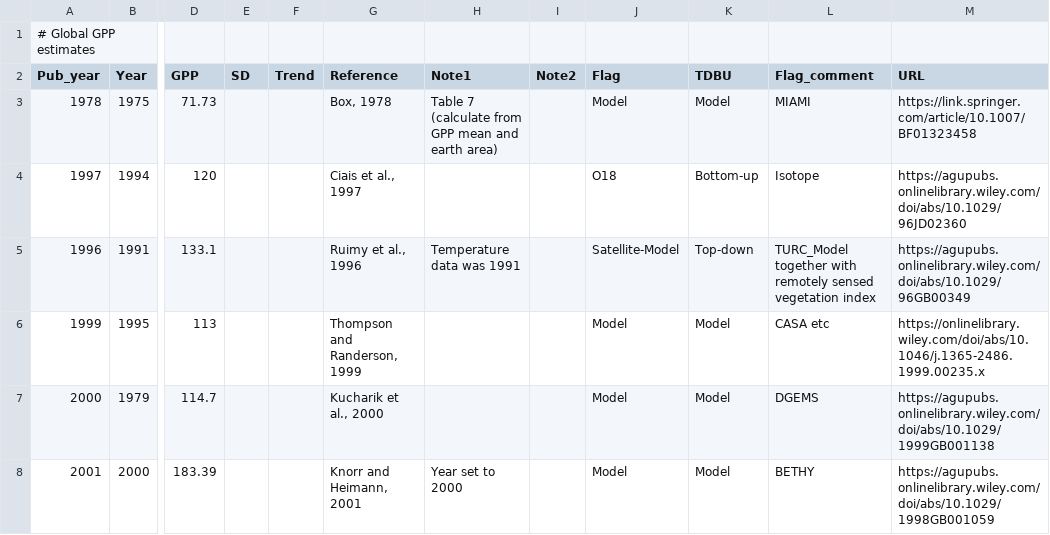
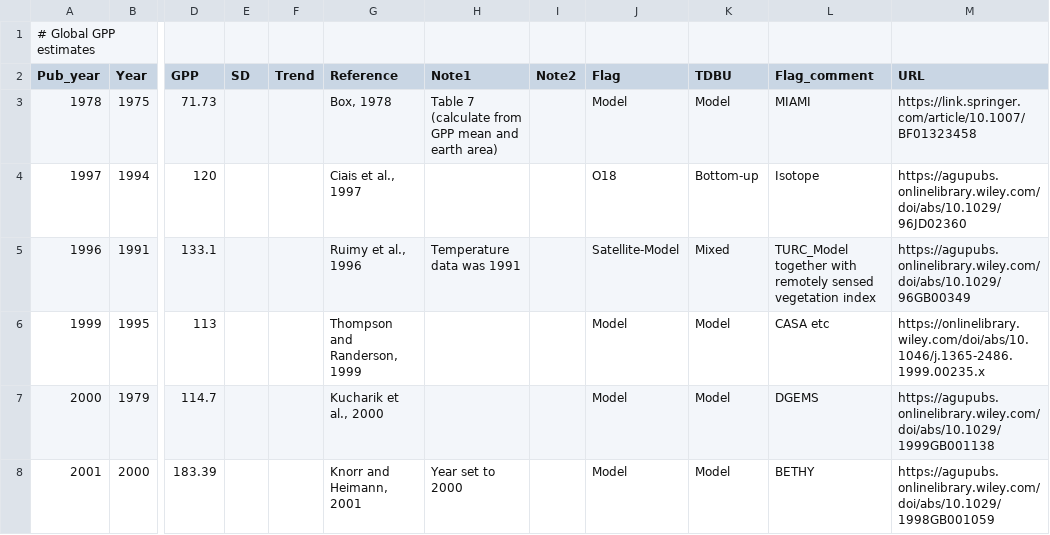
Before and after one commit to PNNL-TES/GlobalC, a CSV file: data/GlobalGPP_Sum.csv, drawn as a sheet; only a part is shown, gaps mark what is left out; the diff covers the shown part only; the diff names each change by its address in the sheet, - before the commit and + after, or states it on an @@ line.

```diff
--- a/data/GlobalGPP_Sum.csv
+++ b/data/GlobalGPP_Sum.csv
-K5 (TDBU): Top-down
+K5 (TDBU): Mixed
```
Also changed, not shown: 15 edited cells elsewhere in this file, 2 other files.
